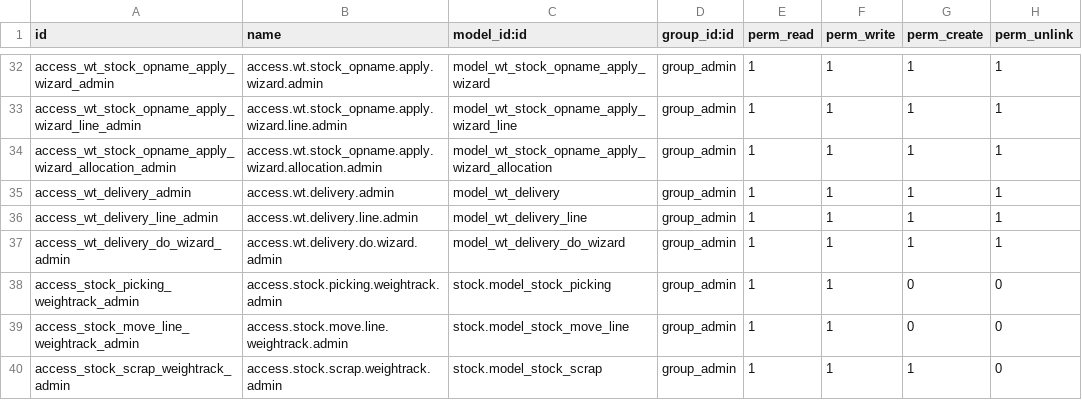
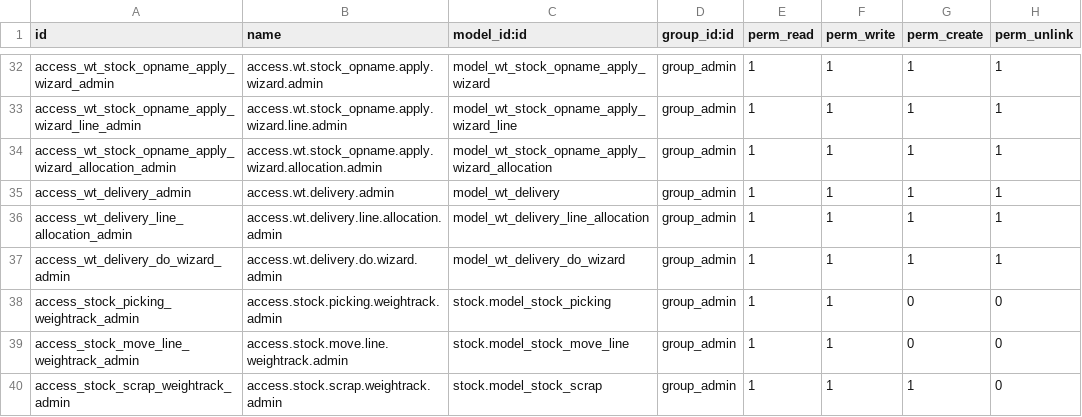
Before and after one commit to farizrizky/weigh_track, a CSV file: security/ir.model.access.csv, drawn as a sheet; only a part is shown, gaps mark what is left out.

```diff
--- a/security/ir.model.access.csv
+++ b/security/ir.model.access.csv
@@ -35,3 +35,3 @@ access_wt_stock_opname_apply_wizard_allocation_admin,access.wt.stock_opname.appl
 access_wt_delivery_admin,access.wt.delivery.admin,model_wt_delivery,group_admin,1,1,1,1
-access_wt_delivery_line_admin,access.wt.delivery.line.admin,model_wt_delivery_line,group_admin,1,1,1,1
+access_wt_delivery_line_allocation_admin,access.wt.delivery.line.allocation.admin,model_wt_delivery_line_allocation,group_admin,1,1,1,1
 access_wt_delivery_do_wizard_admin,access.wt.delivery.do.wizard.admin,model_wt_delivery_do_wizard,group_admin,1,1,1,1
```
Also changed, not shown: 9 other files.
